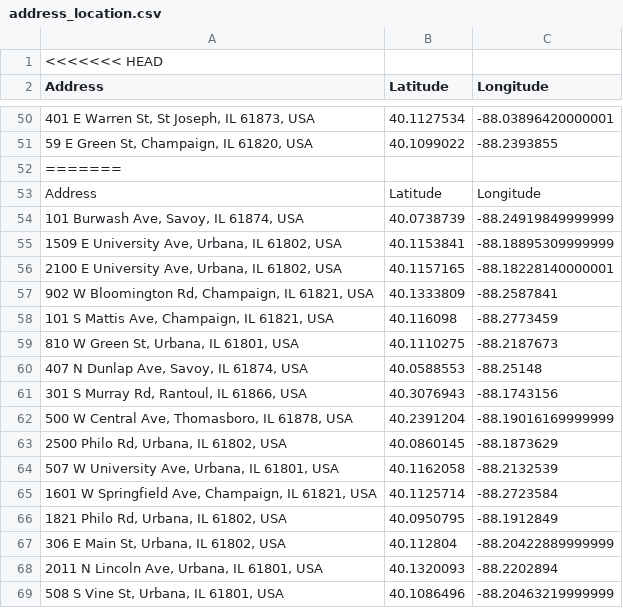
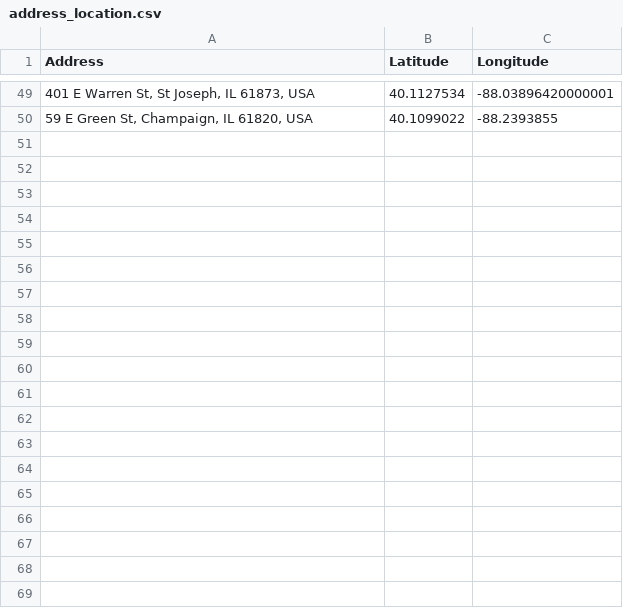
Before and after one commit to lynnnyn/Pyghack2018, a CSV file: data/address_location.csv, drawn as a sheet; only a part is shown, gaps mark what is left out; the diff covers the shown part only; the diff names each change by its address in the sheet, - before the commit and + after, or states it on an @@ line.

```diff
--- a/data/address_location.csv
+++ b/data/address_location.csv
-row 1: <<<<<<< HEAD
-row 52: =======
-row 53: Address | Latitude | Longitude
-row 54: 101 Burwash Ave, Savoy, IL 61874, USA | 40.0738739 | -88.24919849999999
-row 55: 1509 E University Ave, Urbana, IL 61802, USA | 40.1153841 | -88.18895309999999
-row 56: 2100 E University Ave, Urbana, IL 61802, USA | 40.1157165 | -88.18228140000001
-row 57: 902 W Bloomington Rd, Champaign, IL 61821, USA | 40.1333809 | -88.2587841
-row 58: 101 S Mattis Ave, Champaign, IL 61821, USA | 40.116098 | -88.2773459
-row 59: 810 W Green St, Urbana, IL 61801, USA | 40.1110275 | -88.2187673
-row 60: 407 N Dunlap Ave, Savoy, IL 61874, USA | 40.0588553 | -88.25148
-row 61: 301 S Murray Rd, Rantoul, IL 61866, USA | 40.3076943 | -88.1743156
-row 62: 500 W Central Ave, Thomasboro, IL 61878, USA | 40.2391204 | -88.19016169999999
-row 63: 2500 Philo Rd, Urbana, IL 61802, USA | 40.0860145 | -88.1873629
-row 64: 507 W University Ave, Urbana, IL 61801, USA | 40.1162058 | -88.2132539
-row 65: 1601 W Springfield Ave, Champaign, IL 61821, USA | 40.1125714 | -88.2723584
-row 66: 1821 Philo Rd, Urbana, IL 61802, USA | 40.0950795 | -88.1912849
-row 67: 306 E Main St, Urbana, IL 61802, USA | 40.112804 | -88.20422889999999
-row 68: 2011 N Lincoln Ave, Urbana, IL 61801, USA | 40.1320093 | -88.2202894
-row 69: 508 S Vine St, Urbana, IL 61801, USA | 40.1086496 | -88.20463219999999
```
Also changed, not shown: 34 removed rows elsewhere in this file, 1 other file.
